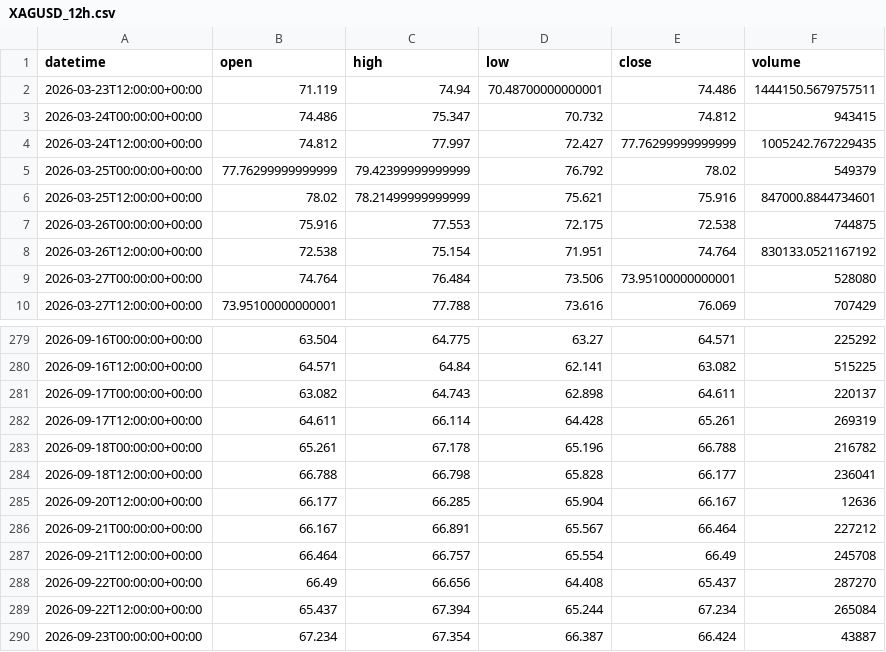
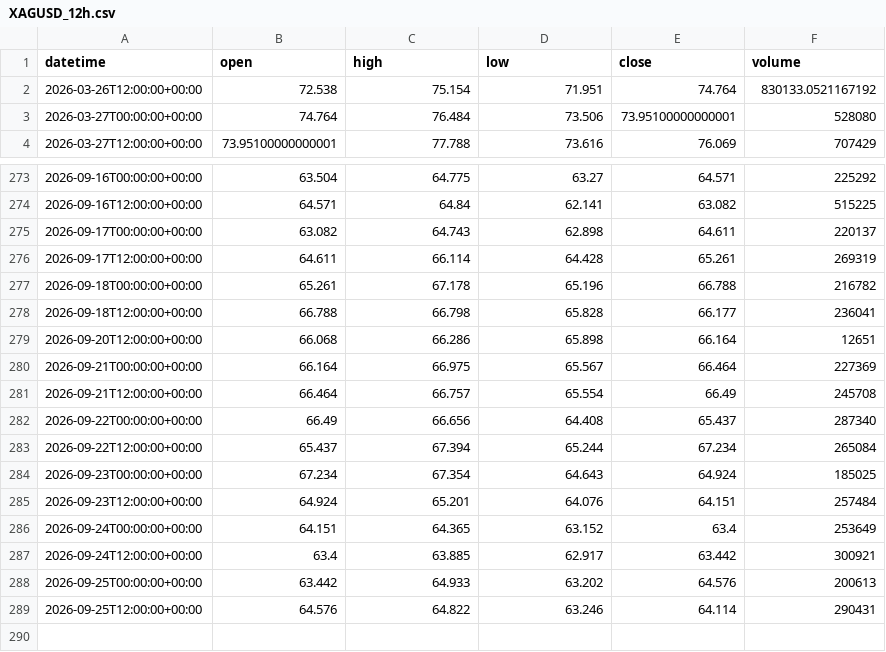
Before and after one commit to getdata-finance/xagusd-12h-ohlcv-metals-historical-data, a CSV file: XAGUSD_12h.csv, drawn as a sheet; only a part is shown, gaps mark what is left out.

Commit message:
Update XAGUSD 12h OHLCV sample

```diff
--- a/XAGUSD_12h.csv
+++ b/XAGUSD_12h.csv
@@ -1,8 +1,2 @@
 datetime,open,high,low,close,volume
-2026-03-23T12:00:00+00:00,71.119,74.94,70.48700000000001,74.486,1444150.5679757511
-2026-03-24T00:00:00+00:00,74.486,75.347,70.732,74.812,943415
-2026-03-24T12:00:00+00:00,74.812,77.997,72.427,77.76299999999999,1005242.767229435
-2026-03-25T00:00:00+00:00,77.76299999999999,79.42399999999999,76.792,78.02,549379
-2026-03-25T12:00:00+00:00,78.02,78.21499999999999,75.621,75.916,847000.8844734601
-2026-03-26T00:00:00+00:00,75.916,77.553,72.175,72.538,744875
 2026-03-26T12:00:00+00:00,72.538,75.154,71.951,74.764,830133.0521167192
@@ -284,7 +278,12 @@ datetime,open,high,low,close,volume
 2026-09-18T12:00:00+00:00,66.788,66.798,65.828,66.177,236041
-2026-09-20T12:00:00+00:00,66.177,66.285,65.904,66.167,12636
-2026-09-21T00:00:00+00:00,66.167,66.891,65.567,66.464,227212
+2026-09-20T12:00:00+00:00,66.068,66.286,65.898,66.164,12651
+2026-09-21T00:00:00+00:00,66.164,66.975,65.567,66.464,227369
 2026-09-21T12:00:00+00:00,66.464,66.757,65.554,66.49,245708
-2026-09-22T00:00:00+00:00,66.49,66.656,64.408,65.437,287270
+2026-09-22T00:00:00+00:00,66.49,66.656,64.408,65.437,287340
 2026-09-22T12:00:00+00:00,65.437,67.394,65.244,67.234,265084
-2026-09-23T00:00:00+00:00,67.234,67.354,66.387,66.424,43887
+2026-09-23T00:00:00+00:00,67.234,67.354,64.643,64.924,185025
+2026-09-23T12:00:00+00:00,64.924,65.201,64.076,64.151,257484
+2026-09-24T00:00:00+00:00,64.151,64.365,63.152,63.4,253649
+2026-09-24T12:00:00+00:00,63.4,63.885,62.917,63.442,300921
+2026-09-25T00:00:00+00:00,63.442,64.933,63.202,64.576,200613
+2026-09-25T12:00:00+00:00,64.576,64.822,63.246,64.114,290431
```
Also changed, not shown: 1 other file.
